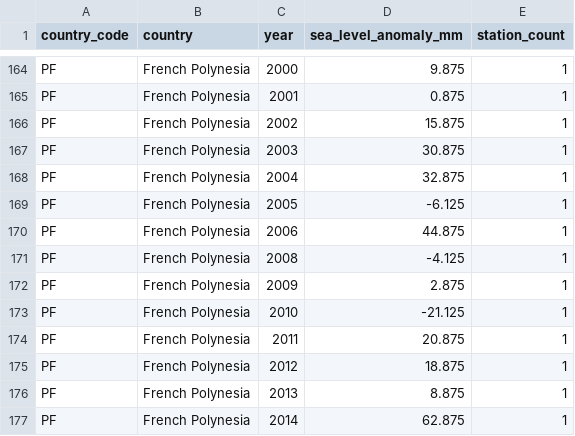
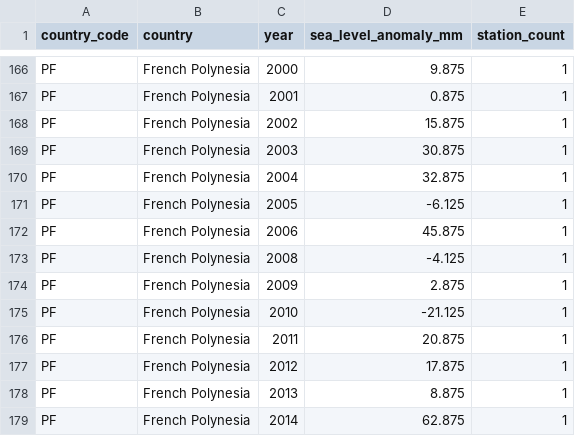
Before and after one commit to JosephBARBIERDARNAL/pacific-dataviz-challenge, a CSV file: public/data/sea_level_historical.csv, drawn as a sheet; only a part is shown, gaps mark what is left out; the diff covers the shown part only.

```diff
--- a/public/data/sea_level_historical.csv
+++ b/public/data/sea_level_historical.csv
@@ -169,3 +171,3 @@
 "PF","French Polynesia",2005,-6.125,1
-"PF","French Polynesia",2006,44.875,1
+"PF","French Polynesia",2006,45.875,1
 "PF","French Polynesia",2008,-4.125,1
@@ -174,3 +176,3 @@
 "PF","French Polynesia",2011,20.875,1
-"PF","French Polynesia",2012,18.875,1
+"PF","French Polynesia",2012,17.875,1
 "PF","French Polynesia",2013,8.875,1
```
Also changed, not shown: 11 added rows and 10 edited cells elsewhere in this file, public/data/country_summary.csv, 20 other files.
